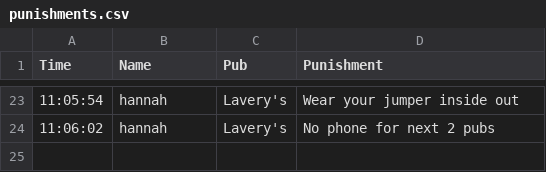
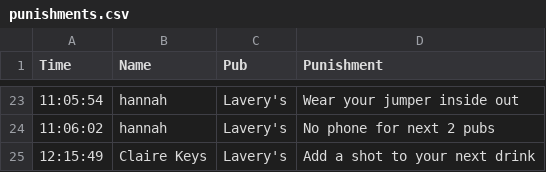
Before and after one commit to kirkpatrick8/pubcrawl, a CSV file: punishments.csv, drawn as a sheet; only a part is shown, gaps mark what is left out; the diff names each change by its address in the sheet, - before the commit and + after, or states it on an @@ line.

Commit message:
Update punishments - 2024-11-22 12:15:50.945864

```diff
--- a/punishments.csv
+++ b/punishments.csv
+row 25: 12:15:49 | Claire Keys | Lavery's | Add a shot to your next drink
```
